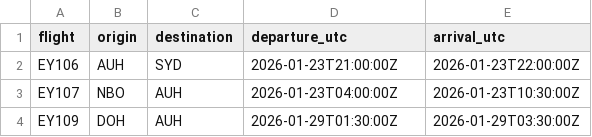
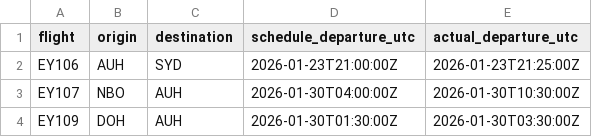
Before and after one commit to padmajasainath/welfare_agentic_ai, a CSV file: data/flight_schedule.csv, drawn as a sheet.

```diff
--- a/data/flight_schedule.csv
+++ b/data/flight_schedule.csv
@@ -1,4 +1,4 @@
-flight,origin,destination,departure_utc,arrival_utc
-EY106,AUH,SYD,2026-01-23T21:00:00Z,2026-01-23T22:00:00Z
-EY107,NBO,AUH,2026-01-23T04:00:00Z,2026-01-23T10:30:00Z
-EY109,DOH,AUH,2026-01-29T01:30:00Z,2026-01-29T03:30:00Z
+flight,origin,destination,schedule_departure_utc,actual_departure_utc
+EY106,AUH,SYD,2026-01-23T21:00:00Z,2026-01-23T21:25:00Z
+EY107,NBO,AUH,2026-01-30T04:00:00Z,2026-01-30T10:30:00Z
+EY109,DOH,AUH,2026-01-30T01:30:00Z,2026-01-30T03:30:00Z
```
Also changed, not shown: data/crew_assignments.csv, 12 other files.
